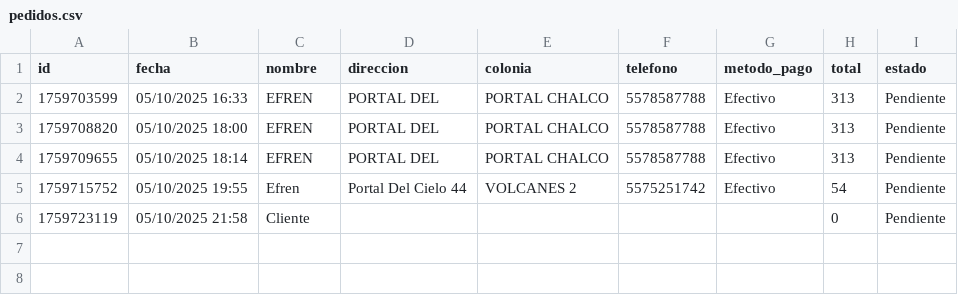
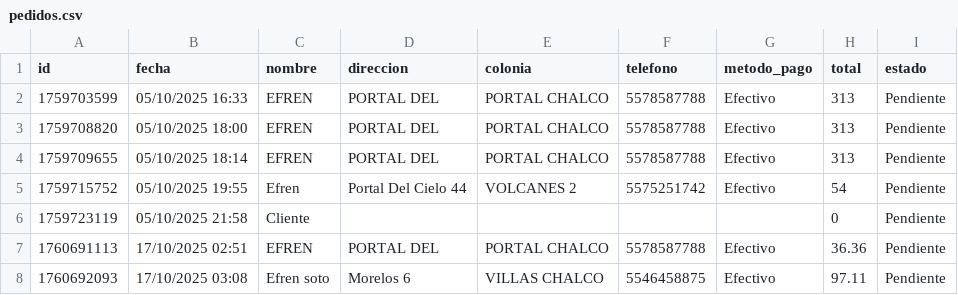
Before and after one commit to summeratmars/abarrotes-soto, a CSV file: pedidos.csv, drawn as a sheet.

```diff
--- a/pedidos.csv
+++ b/pedidos.csv
@@ -6 +6,3 @@ id,fecha,nombre,direccion,colonia,telefono,metodo_pago,total,estado
 1759723119,05/10/2025 21:58,Cliente,,,,,0,Pendiente
+1760691113,17/10/2025 02:51,EFREN,PORTAL DEL,PORTAL CHALCO,5578587788,Efectivo,36.36,Pendiente
+1760692093,17/10/2025 03:08,Efren soto,Morelos 6,VILLAS CHALCO,5546458875,Efectivo,97.11,Pendiente
```
Also changed, not shown: 15 other files.
